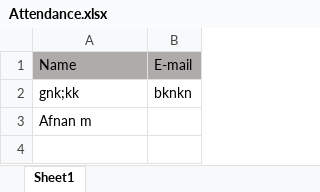
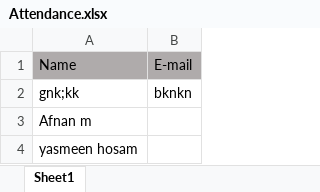
Before and after one commit to ahmedtarek26/GitHub-session, an Excel workbook: Attendance.xlsx, sheet Sheet1, drawn as a sheet; values as stored, in another font and other column widths than the file's, no borders; the diff names each change by its address in the sheet, - before the commit and + after, or states it on an @@ line.

Commit message:
update name y

```diff
--- a/Attendance.xlsx (sheet Sheet1)
+++ b/Attendance.xlsx (sheet Sheet1)
+row 4: yasmeen hosam
```
